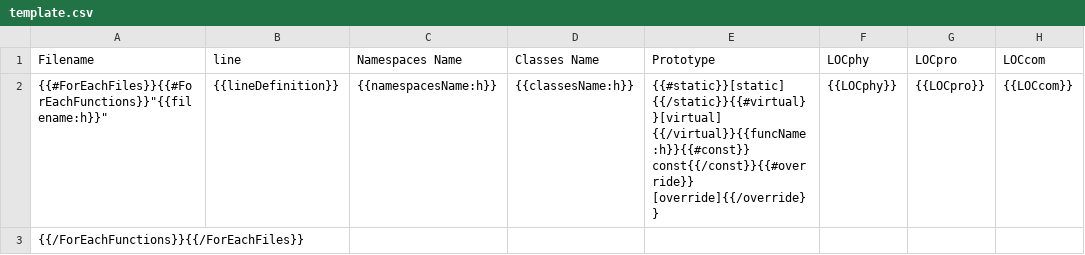
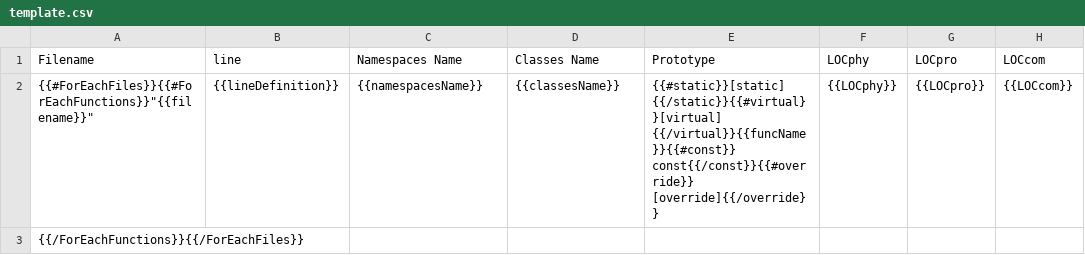
Before and after one commit to Jarod42/ccccc, a CSV file: template/csv/template.csv, drawn as a sheet; only a part is shown; the diff names each change by its address in the sheet, - before the commit and + after, or states it on an @@ line.

Commit message:
Fix `mstch::dict` content and template (no more escaping).

```diff
--- a/template/csv/template.csv
+++ b/template/csv/template.csv
-A2 (Filename): {{#ForEachFiles}}{{#ForEachFunctions}}"{{filename:h}}"
+A2 (Filename): {{#ForEachFiles}}{{#ForEachFunctions}}"{{filename}}"
-C2 (Namespaces Name): {{namespacesName:h}}
+C2 (Namespaces Name): {{namespacesName}}
-D2 (Classes Name): {{classesName:h}}
+D2 (Classes Name): {{classesName}}
-E2 (Prototype): {{#static}}[static] {{/static}}{{#virtual}}[virtual] {{/virtual}}{{funcName:h}}{{#const}} const{{/const}}{{#override}} [override]{{/override}}
+E2 (Prototype): {{#static}}[static] {{/static}}{{#virtual}}[virtual] {{/virtual}}{{funcName}}{{#const}} const{{/const}}{{#override}} [override]{{/override}}
```
Also changed, not shown: 4 other files.
